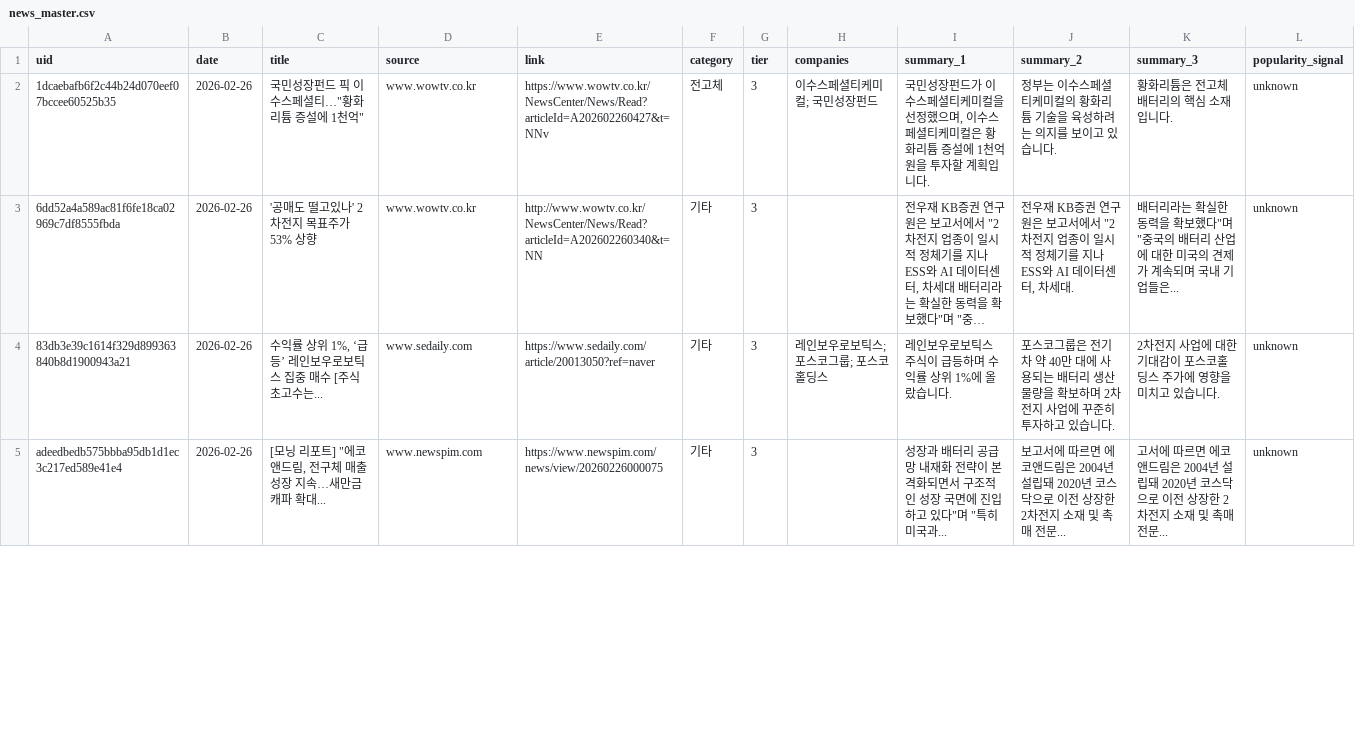
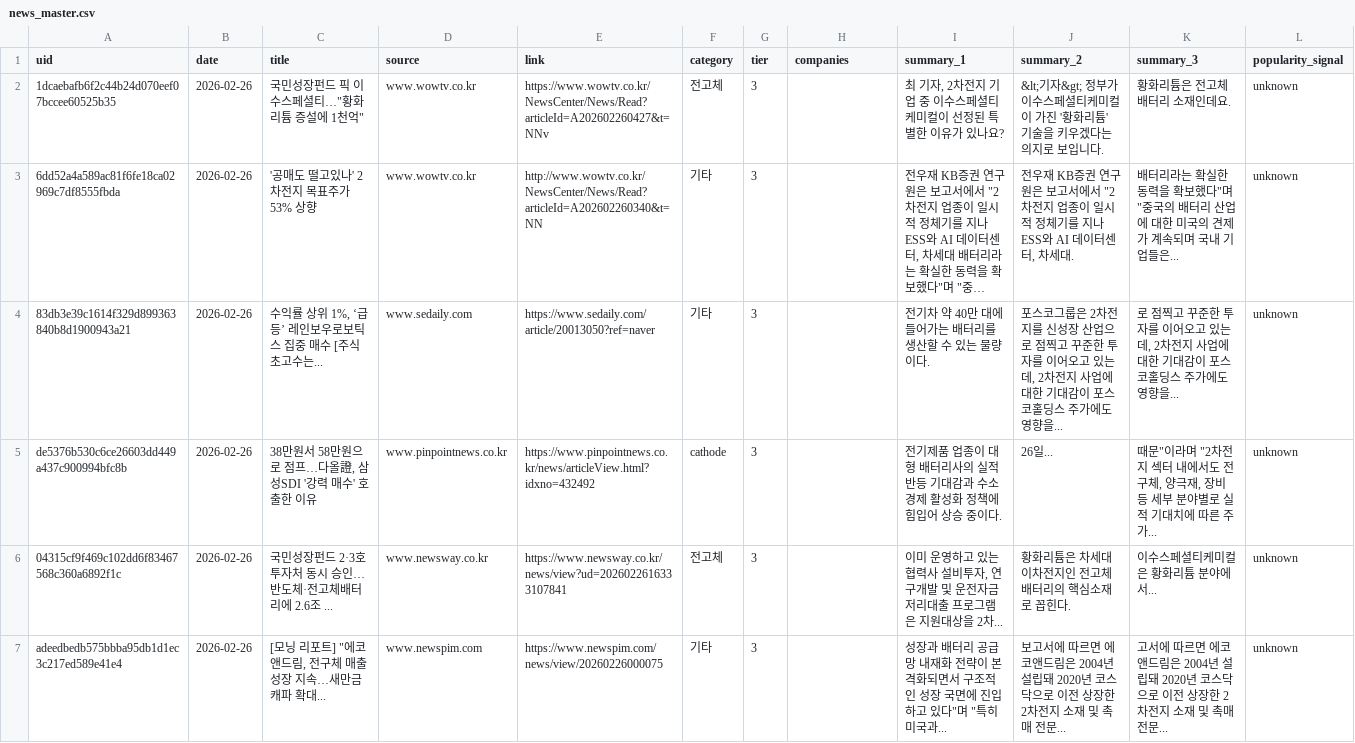
Before and after one commit to shrek83-rgb/battery-news-agent, a CSV file: data/news_master.csv, drawn as a sheet; only a part is shown; long unchanged cells end in …; the diff covers the shown part only; the diff names each change by its address in the sheet, - before the commit and + after, or states it on an @@ line.

```diff
--- a/data/news_master.csv
+++ b/data/news_master.csv
-H2 (companies): 이수스페셜티케미컬; 국민성장펀드
+H2 (companies): (empty)
-I2 (summary_1): 국민성장펀드가 이수스페셜티케미컬을 선정했으며, 이수스페셜티케미컬은 황화리튬 증설에 1천억 원을 투자할 계획입니다.
+I2 (summary_1): 최 기자, 2차전지 기업 중 이수스페셜티케미컬이 선정된 특별한 이유가 있나요?
-J2 (summary_2): 정부는 이수스페셜티케미컬의 황화리튬 기술을 육성하려는 의지를 보이고 있습니다.
+J2 (summary_2): &lt;기자&gt; 정부가 이수스페셜티케미컬이 가진 '황화리튬' 기술을 키우겠다는 의지로 보입니다.
-K2 (summary_3): 황화리튬은 전고체 배터리의 핵심 소재입니다.
+K2 (summary_3): 황화리튬은 전고체 배터리 소재인데요.
-H4 (companies): 레인보우로보틱스; 포스코그룹; 포스코홀딩스
+H4 (companies): (empty)
-I4 (summary_1): 레인보우로보틱스 주식이 급등하며 수익률 상위 1%에 올랐습니다.
+I4 (summary_1): 전기차 약 40만 대에 들어가는 배터리를 생산할 수 있는 물량이다.
-J4 (summary_2): …그룹은 전기차 약 40만 대에 사용되는 배터리 생산 물량을 확보하며 2차전지 사업에 꾸준히 투자하고 있습니다.
+J4 (summary_2): …그룹은 2차전지를 신성장 산업으로 점찍고 꾸준한 투자를 이어오고 있는데, 2차전지 사업에 대한 기대감이 포스코홀딩스 주가에도 영향을...
-K4 (summary_3): 2차전지 사업에 대한 기대감이 포스코홀딩스 주가에 영향을 미치고 있습니다.
+K4 (summary_3): 로 점찍고 꾸준한 투자를 이어오고 있는데, 2차전지 사업에 대한 기대감이 포스코홀딩스 주가에도 영향을...
+row 5: de5376b530c6ce26603dd449a437c900994bfc8b | 2026-02-26 | 38만원서 58만원으로 점프…다올證, 삼성SDI '강력 매수' 호출한 이유 | www.pinpointnews.co.kr | https://www.pinpointnews.co.kr/news/articleView.html?idxno=432492 | cathode | 3 |  | 전기제품 업종이 대형 배터리사의 실적 반등 기대감과 수소 경제 활성화 정책에 힘입어 상승 중이다. | 26일... | 때문"이라며 "2차전지 섹터 내에서도 전구체, 양극재, 장비 등 세부 분야별로 실적 기대치에 따른 주가... | unknown
+row 6: 04315cf9f469c102dd6f83467568c360a6892f1c | 2026-02-26 | 국민성장펀드 2·3호 투자처 동시 승인…반도체·전고체배터리에 2.6조 ... | www.newsway.co.kr | https://www.newsway.co.kr/news/view?ud=2026022616333107841 | 전고체 | 3 |  | 이미 운영하고 있는 협력사 설비투자, 연구개발 및 운전자금 저리대출 프로그램은 지원대상을 2차... | 황화리튬은 차세대 이차전지인 전고체 배터리의 핵심소재로 꼽힌다. | 이수스페셜티케미컬은 황화리튬 분야에서... | unknown
```
Also changed, not shown: 7 added rows and 7 edited cells elsewhere in this file, outputs/2026-02-25/battery_news_2026-02-25.csv, 4 other files.
